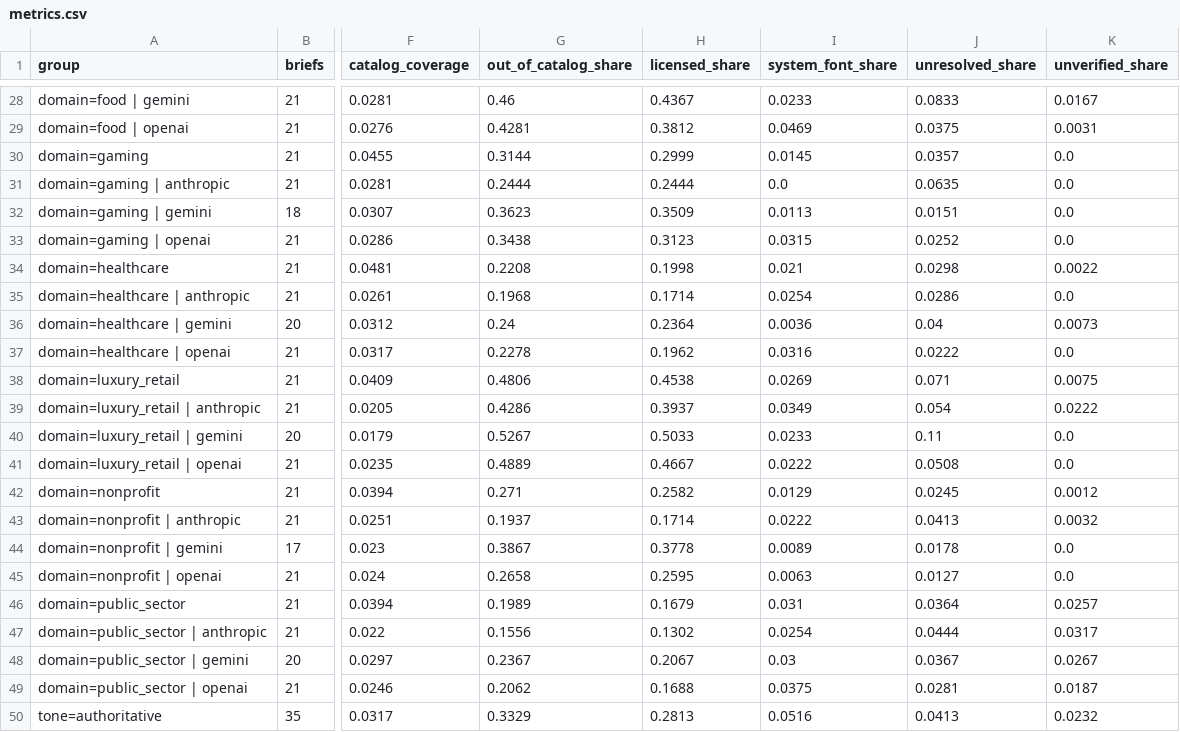
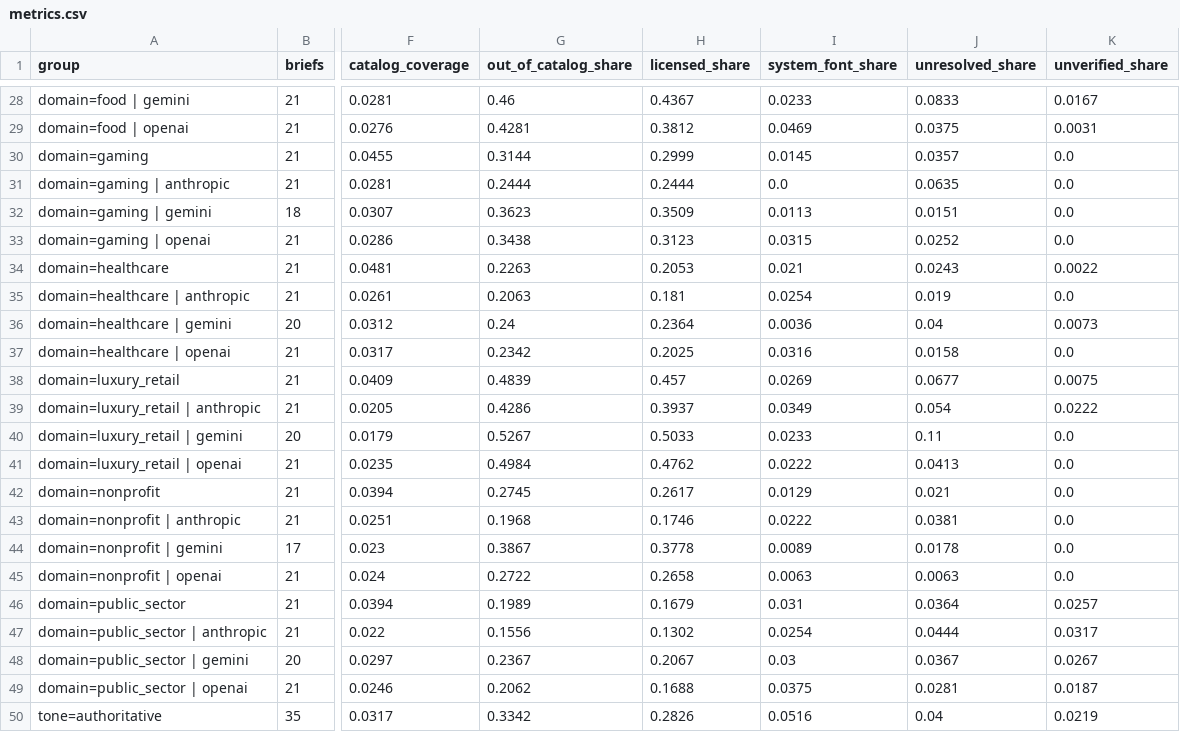
Before and after one commit to nicoleminoza/type-default-audit, a CSV file: audit/metrics.csv, drawn as a sheet; only a part is shown, gaps mark what is left out; the diff covers the shown part only; the diff names each change by its address in the sheet, - before the commit and + after, or states it on an @@ line.

```diff
--- a/audit/metrics.csv
+++ b/audit/metrics.csv
-G34 (out_of_catalog_share): 0.2208
+G34 (out_of_catalog_share): 0.2263
-H34 (licensed_share): 0.1998
+H34 (licensed_share): 0.2053
-J34 (unresolved_share): 0.0298
+J34 (unresolved_share): 0.0243
-G35 (out_of_catalog_share): 0.1968
+G35 (out_of_catalog_share): 0.2063
-H35 (licensed_share): 0.1714
+H35 (licensed_share): 0.181
-J35 (unresolved_share): 0.0286
+J35 (unresolved_share): 0.019
-G37 (out_of_catalog_share): 0.2278
+G37 (out_of_catalog_share): 0.2342
-H37 (licensed_share): 0.1962
+H37 (licensed_share): 0.2025
-J37 (unresolved_share): 0.0222
+J37 (unresolved_share): 0.0158
-G38 (out_of_catalog_share): 0.4806
+G38 (out_of_catalog_share): 0.4839
-H38 (licensed_share): 0.4538
+H38 (licensed_share): 0.457
-J38 (unresolved_share): 0.071
+J38 (unresolved_share): 0.0677
-G41 (out_of_catalog_share): 0.4889
+G41 (out_of_catalog_share): 0.4984
-H41 (licensed_share): 0.4667
+H41 (licensed_share): 0.4762
-J41 (unresolved_share): 0.0508
+J41 (unresolved_share): 0.0413
-G42 (out_of_catalog_share): 0.271
+G42 (out_of_catalog_share): 0.2745
-H42 (licensed_share): 0.2582
+H42 (licensed_share): 0.2617
-J42 (unresolved_share): 0.0245
+J42 (unresolved_share): 0.021
-K42 (unverified_share): 0.0012
+K42 (unverified_share): 0.0
-G43 (out_of_catalog_share): 0.1937
+G43 (out_of_catalog_share): 0.1968
-H43 (licensed_share): 0.1714
+H43 (licensed_share): 0.1746
-J43 (unresolved_share): 0.0413
+J43 (unresolved_share): 0.0381
-K43 (unverified_share): 0.0032
+K43 (unverified_share): 0.0
-G45 (out_of_catalog_share): 0.2658
+G45 (out_of_catalog_share): 0.2722
-H45 (licensed_share): 0.2595
+H45 (licensed_share): 0.2658
-J45 (unresolved_share): 0.0127
+J45 (unresolved_share): 0.0063
-G50 (out_of_catalog_share): 0.3329
+G50 (out_of_catalog_share): 0.3342
-H50 (licensed_share): 0.2813
+H50 (licensed_share): 0.2826
-J50 (unresolved_share): 0.0413
+J50 (unresolved_share): 0.04
-K50 (unverified_share): 0.0232
+K50 (unverified_share): 0.0219
```
Also changed, not shown: 148 edited cells elsewhere in this file, audit/normalization_decisions.csv, 2 other files.
